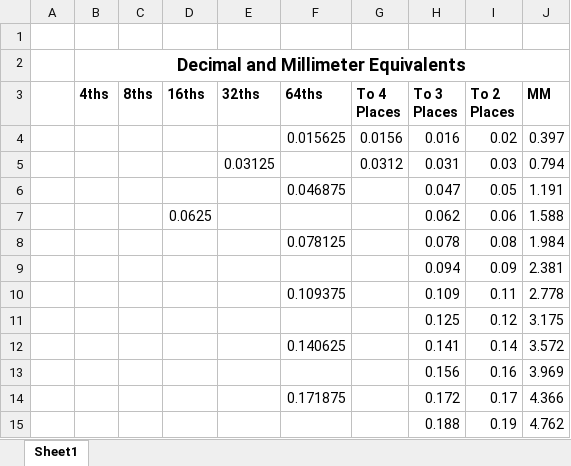
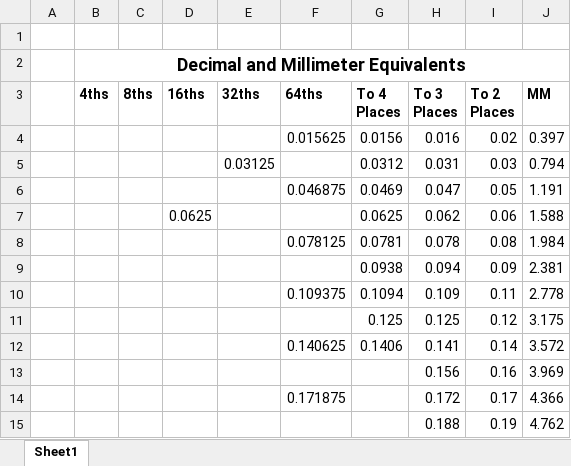
Before and after one commit to varlackc/Hardware, an Excel workbook: Useful Resources/Useful .xlsx, sheet Sheet1, drawn as a sheet; only a part is shown; values as stored, in another font and other column widths than the file's, no borders; the diff names each change by its address in the sheet, - before the commit and + after, or states it on an @@ line.

Commit message:
Update Useful .xlsx

```diff
--- a/Useful Resources/Useful .xlsx (sheet Sheet1)
+++ b/Useful Resources/Useful .xlsx (sheet Sheet1)
-G6 (To 4 Places): (empty)
+G6 (To 4 Places): 0.0469
-G7 (To 4 Places): (empty)
+G7 (To 4 Places): 0.0625
-G8 (To 4 Places): (empty)
+G8 (To 4 Places): 0.0781
-G9 (To 4 Places): (empty)
+G9 (To 4 Places): 0.0938
-G10 (To 4 Places): (empty)
+G10 (To 4 Places): 0.1094
-G11 (To 4 Places): (empty)
+G11 (To 4 Places): 0.125
-G12 (To 4 Places): (empty)
+G12 (To 4 Places): 0.1406
```
